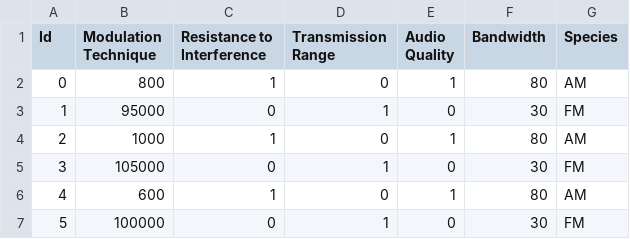
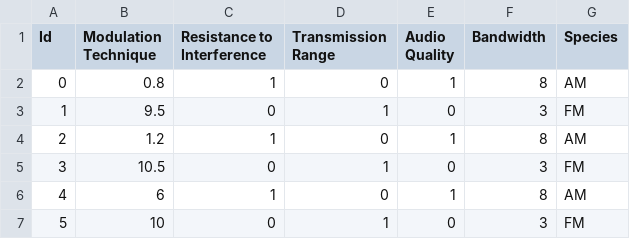
Before and after one commit to hankkkkllllll/pinhan, a CSV file: pp.csv, drawn as a sheet.

Commit message:
Add files via upload

```diff
--- a/pp.csv
+++ b/pp.csv
@@ -1,7 +1,7 @@
 Id,Modulation Technique,Resistance to Interference,Transmission Range,Audio Quality,Bandwidth,Species
-0,800,1,0,1,80,AM
-1,95000,0,1,0,30,FM
-2,1000,1,0,1,80,AM
-3,105000,0,1,0,30,FM
-4,600,1,0,1,80,AM
-5,100000,0,1,0,30,FM
+0,0.8,1,0,1,8,AM
+1,9.5,0,1,0,3,FM
+2,1.2,1,0,1,8,AM
+3,10.5,0,1,0,3,FM
+4,6,1,0,1,8,AM
+5,10,0,1,0,3,FM
```
